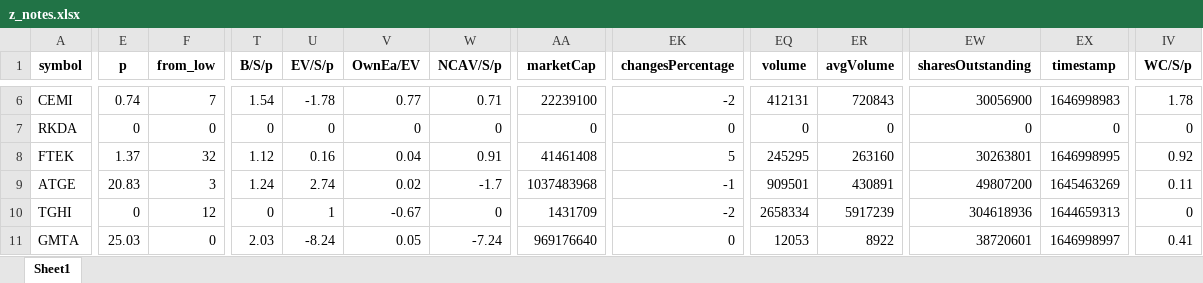
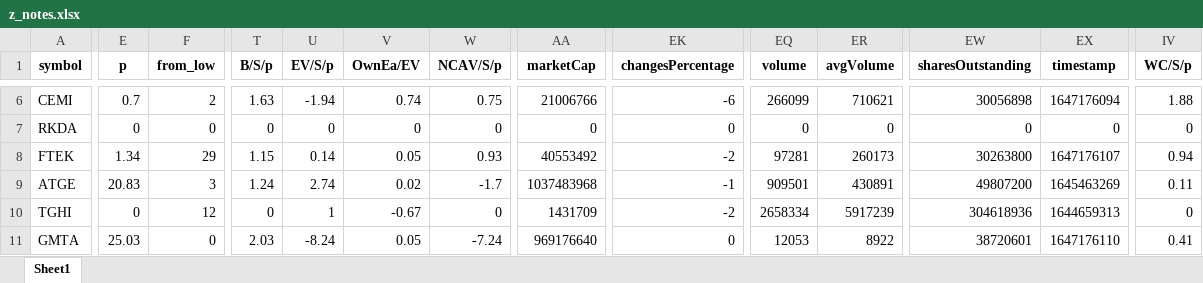
Before and after one commit to randomguy4214/poor-almanac-8, an Excel workbook: z_notes.xlsx, sheet Sheet1, drawn as a sheet; only a part is shown, gaps mark what is left out; values as stored, in another font and other column widths than the file's, no borders; the diff covers the shown part only; the diff names each change by its address in the sheet, - before the commit and + after, or states it on an @@ line.

```diff
--- a/z_notes.xlsx (sheet Sheet1)
+++ b/z_notes.xlsx (sheet Sheet1)
-E6 (p): 0.74
+E6 (p): 0.7
-F6 (from_low): 7
+F6 (from_low): 2
-T6 (B/S/p): 1.54
+T6 (B/S/p): 1.63
-U6 (EV/S/p): -1.78
+U6 (EV/S/p): -1.94
-V6 (OwnEa/EV): 0.77
+V6 (OwnEa/EV): 0.74
-W6 (NCAV/S/p): 0.71
+W6 (NCAV/S/p): 0.75
-AA6 (marketCap): 22239100
+AA6 (marketCap): 21006766
-EK6 (changesPercentage): -2
+EK6 (changesPercentage): -6
-EQ6 (volume): 412131
+EQ6 (volume): 266099
-ER6 (avgVolume): 720843
+ER6 (avgVolume): 710621
-EW6 (sharesOutstanding): 30056900
+EW6 (sharesOutstanding): 30056898
-EX6 (timestamp): 1646998983
+EX6 (timestamp): 1647176094
-IV6 (WC/S/p): 1.78
+IV6 (WC/S/p): 1.88
-E8 (p): 1.37
+E8 (p): 1.34
-F8 (from_low): 32
+F8 (from_low): 29
-T8 (B/S/p): 1.12
+T8 (B/S/p): 1.15
-U8 (EV/S/p): 0.16
+U8 (EV/S/p): 0.14
-V8 (OwnEa/EV): 0.04
+V8 (OwnEa/EV): 0.05
-W8 (NCAV/S/p): 0.91
+W8 (NCAV/S/p): 0.93
-AA8 (marketCap): 41461408
+AA8 (marketCap): 40553492
-EK8 (changesPercentage): 5
+EK8 (changesPercentage): -2
-EQ8 (volume): 245295
+EQ8 (volume): 97281
-ER8 (avgVolume): 263160
+ER8 (avgVolume): 260173
-EW8 (sharesOutstanding): 30263801
+EW8 (sharesOutstanding): 30263800
-EX8 (timestamp): 1646998995
+EX8 (timestamp): 1647176107
-IV8 (WC/S/p): 0.92
+IV8 (WC/S/p): 0.94
-EX11 (timestamp): 1646998997
+EX11 (timestamp): 1647176110
```
Also changed, not shown: 53 edited cells elsewhere in this sheet, 5_df_output_filtered.xlsx, 1 other file.
